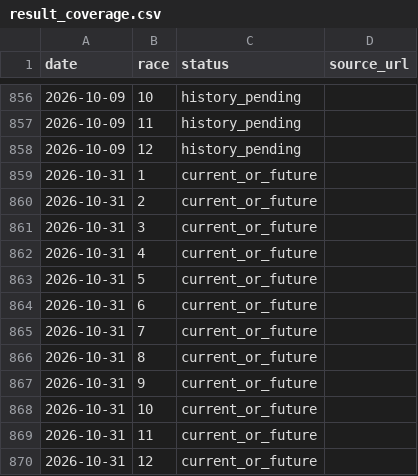
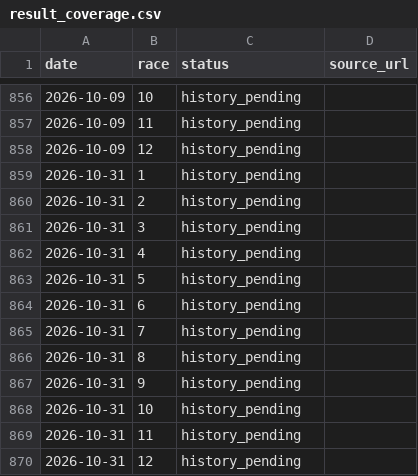
Before and after one commit to kasiwazakilove292-gif/boat-ai-app, a CSV file: data/result_coverage.csv, drawn as a sheet; only a part is shown, gaps mark what is left out.

```diff
--- a/data/result_coverage.csv
+++ b/data/result_coverage.csv
@@ -858,13 +858,13 @@
 2026-10-09,12,history_pending,
-2026-10-31,1,current_or_future,
-2026-10-31,2,current_or_future,
-2026-10-31,3,current_or_future,
-2026-10-31,4,current_or_future,
-2026-10-31,5,current_or_future,
-2026-10-31,6,current_or_future,
-2026-10-31,7,current_or_future,
-2026-10-31,8,current_or_future,
-2026-10-31,9,current_or_future,
-2026-10-31,10,current_or_future,
-2026-10-31,11,current_or_future,
-2026-10-31,12,current_or_future,
+2026-10-31,1,history_pending,
+2026-10-31,2,history_pending,
+2026-10-31,3,history_pending,
+2026-10-31,4,history_pending,
+2026-10-31,5,history_pending,
+2026-10-31,6,history_pending,
+2026-10-31,7,history_pending,
+2026-10-31,8,history_pending,
+2026-10-31,9,history_pending,
+2026-10-31,10,history_pending,
+2026-10-31,11,history_pending,
+2026-10-31,12,history_pending,
```
Also changed, not shown: 3 other files.
